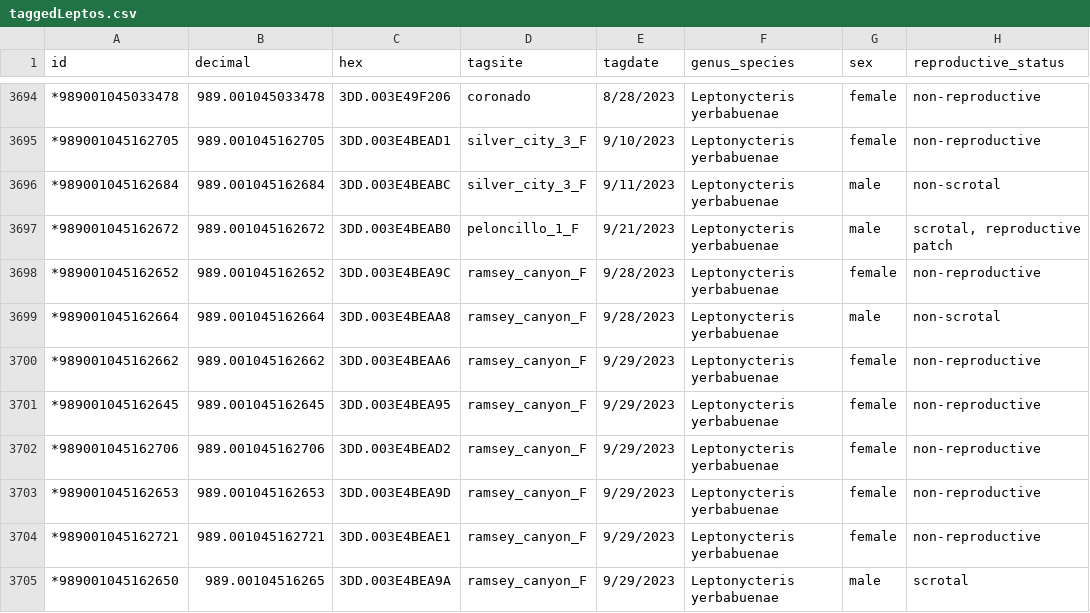
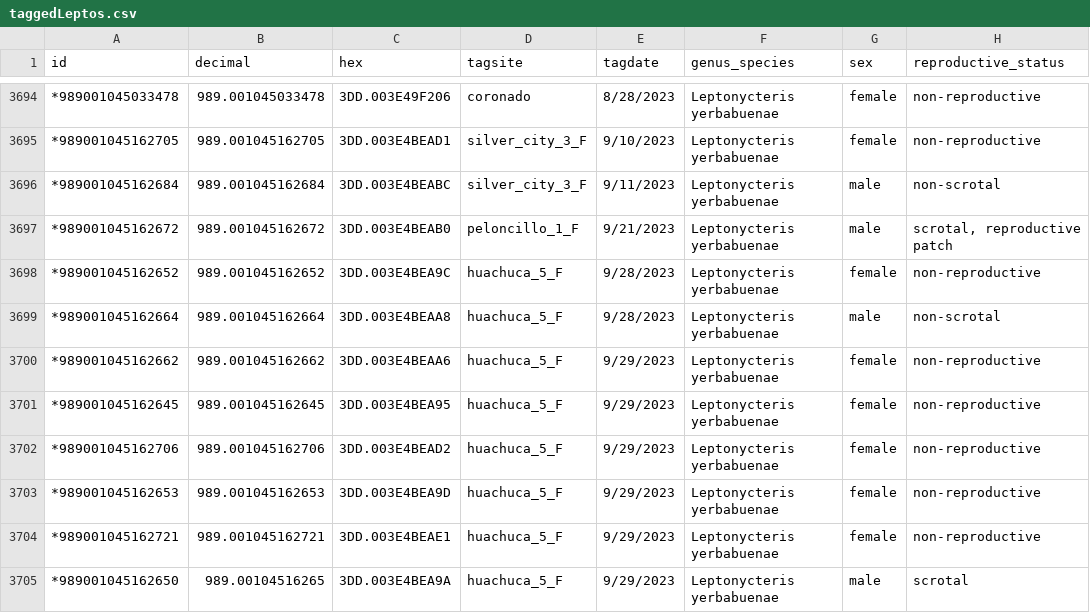
Before and after one commit to LavertyLab/Lepto-long-movements, a CSV file: data/raw-tagging-data/taggedLeptos.csv, drawn as a sheet; only a part is shown, gaps mark what is left out; the diff covers the shown part only; the diff names each change by its address in the sheet, - before the commit and + after, or states it on an @@ line.

Commit message:
corrected tagsite naming convention

```diff
--- a/data/raw-tagging-data/taggedLeptos.csv
+++ b/data/raw-tagging-data/taggedLeptos.csv
-D3698:D3705 (tagsite): ramsey_canyon_F
+D3698:D3705 (tagsite): huachuca_5_F
```
Also changed, not shown: 23 edited cells elsewhere in this file.
